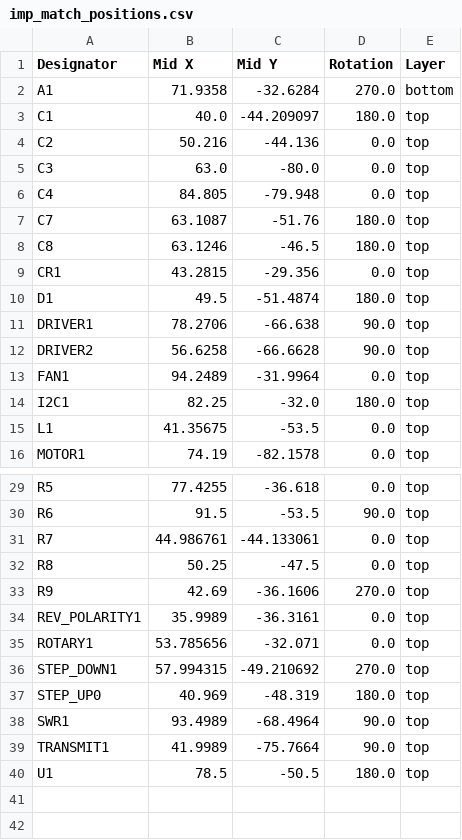
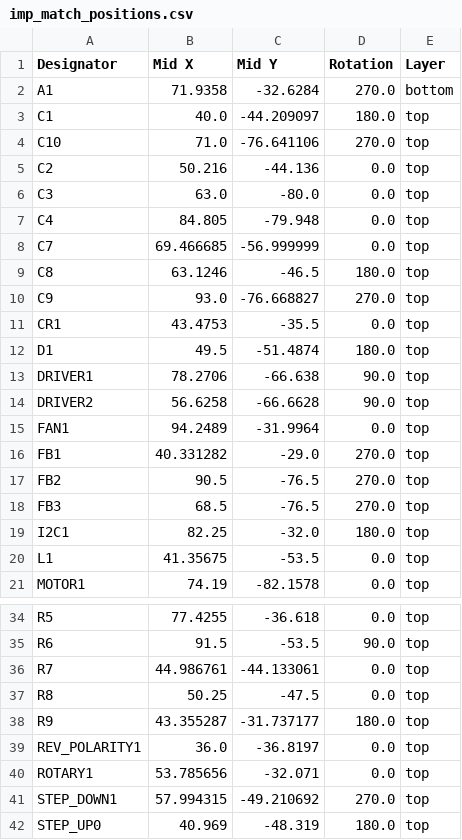
Before and after one commit to hacker-fab/impedance-matcher, a CSV file: hardware/PCB/production/imp_match_positions.csv, drawn as a sheet; only a part is shown, gaps mark what is left out; the shorter side is filled out with more unchanged rows; the diff covers the shown part only.

Commit message:
Switch to 4 layer PCB and add ferrite beads

```diff
--- a/hardware/PCB/production/imp_match_positions.csv
+++ b/hardware/PCB/production/imp_match_positions.csv
@@ -3,2 +3,3 @@ A1,71.9358,-32.6284,270.0,bottom
 C1,40.0,-44.209097,180.0,top
+C10,71.0,-76.641106,270.0,top
 C2,50.216,-44.136,0.0,top
@@ -6,5 +7,6 @@ C3,63.0,-80.0,0.0,top
 C4,84.805,-79.948,0.0,top
-C7,63.1087,-51.76,180.0,top
+C7,69.466685,-56.999999,0.0,top
 C8,63.1246,-46.5,180.0,top
-CR1,43.2815,-29.356,0.0,top
+C9,93.0,-76.668827,270.0,top
+CR1,43.4753,-35.5,0.0,top
 D1,49.5,-51.4874,180.0,top
@@ -13,2 +15,5 @@ DRIVER2,56.6258,-66.6628,90.0,top
 FAN1,94.2489,-31.9964,0.0,top
+FB1,40.331282,-29.0,270.0,top
+FB2,90.5,-76.5,270.0,top
+FB3,68.5,-76.5,270.0,top
 I2C1,82.25,-32.0,180.0,top
@@ -32,4 +37,4 @@ R7,44.986761,-44.133061,0.0,top
 R8,50.25,-47.5,0.0,top
-R9,42.69,-36.1606,270.0,top
-REV_POLARITY1,35.9989,-36.3161,0.0,top
+R9,43.355287,-31.737177,180.0,top
+REV_POLARITY1,36.0,-36.8197,0.0,top
 ROTARY1,53.785656,-32.071,0.0,top
```
Also changed, not shown: 4 edited cells elsewhere in this file, hardware/PCB/production/imp_match_bom.csv, hardware/PCB/production/imp_match_designators.csv, 5 other files.
